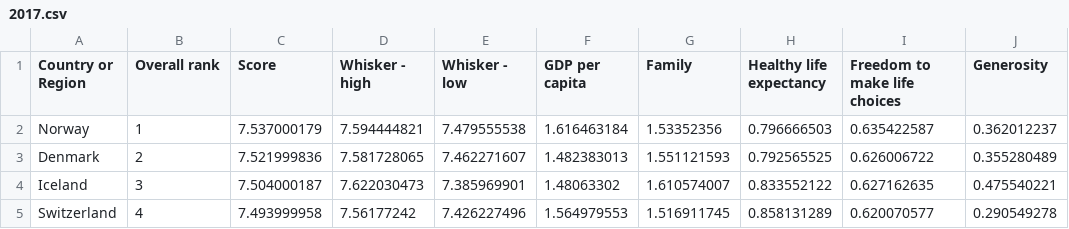
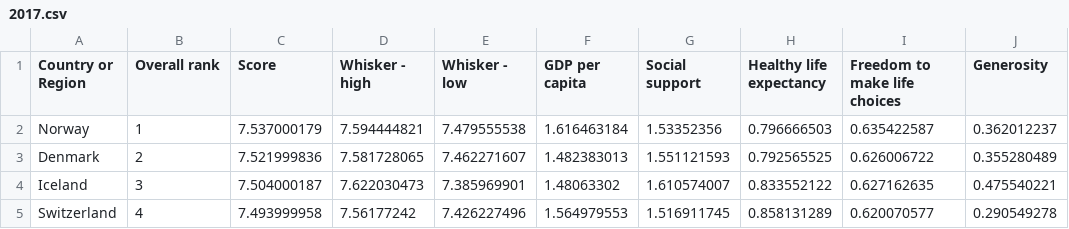
Before and after one commit to cascade/datasets, a CSV file: World Happiness Report/2017.csv, drawn as a sheet; only a part is shown; the diff names each change by its address in the sheet, - before the commit and + after, or states it on an @@ line.

Commit message:
Update 2017.csv

```diff
--- a/World Happiness Report/2017.csv
+++ b/World Happiness Report/2017.csv
-G1: Family
+G1: Social support
```
